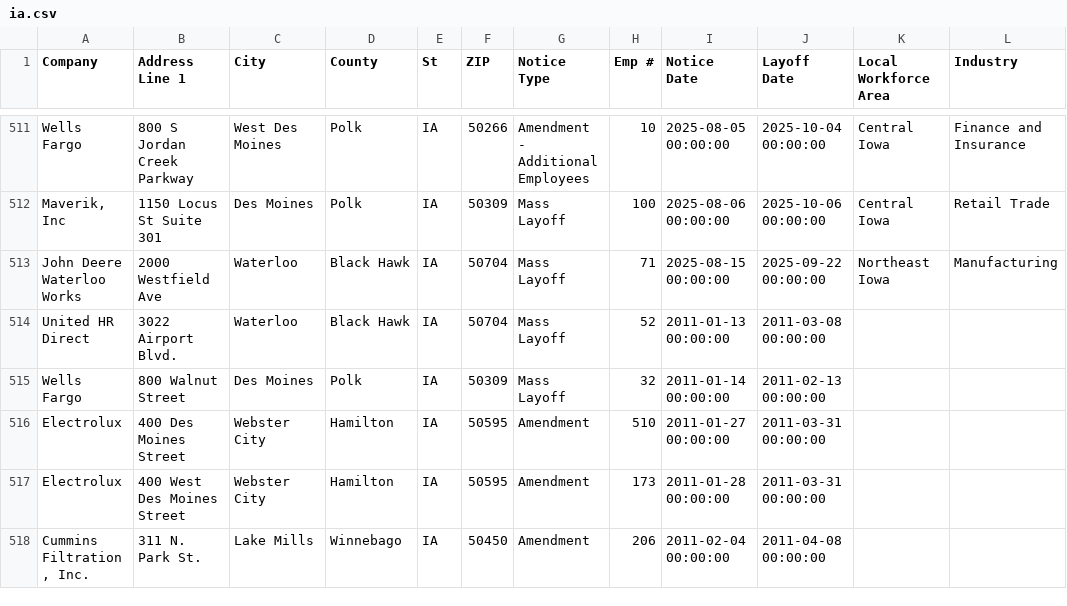
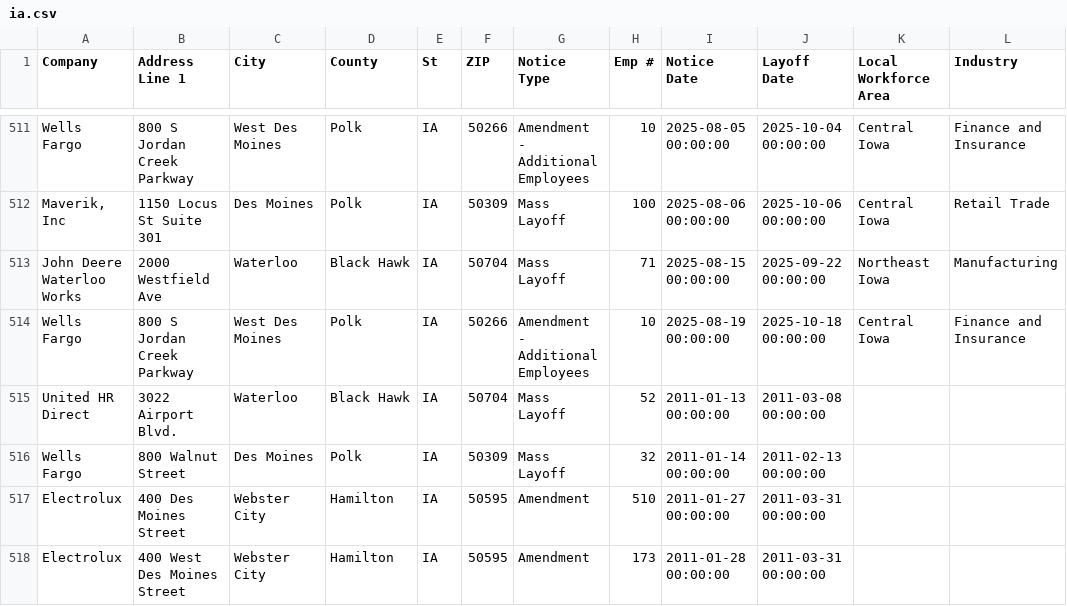
Before and after one commit to qu-genesis/github-action-class-nicar, a CSV file: data/ia.csv, drawn as a sheet; only a part is shown, gaps mark what is left out; the shorter side is filled out with more unchanged rows; the diff names each change by its address in the sheet, - before the commit and + after, or states it on an @@ line.

```diff
--- a/data/ia.csv
+++ b/data/ia.csv
+row 514: Wells Fargo | 800 S Jordan Creek Parkway | West Des Moines | Polk | IA | 50266 | Amendment - Additional Employees | 10 | 2025-08-19 00:00:00 | 2025-10-18 00:00:00 | Central Iowa | Finance and Insurance
```
